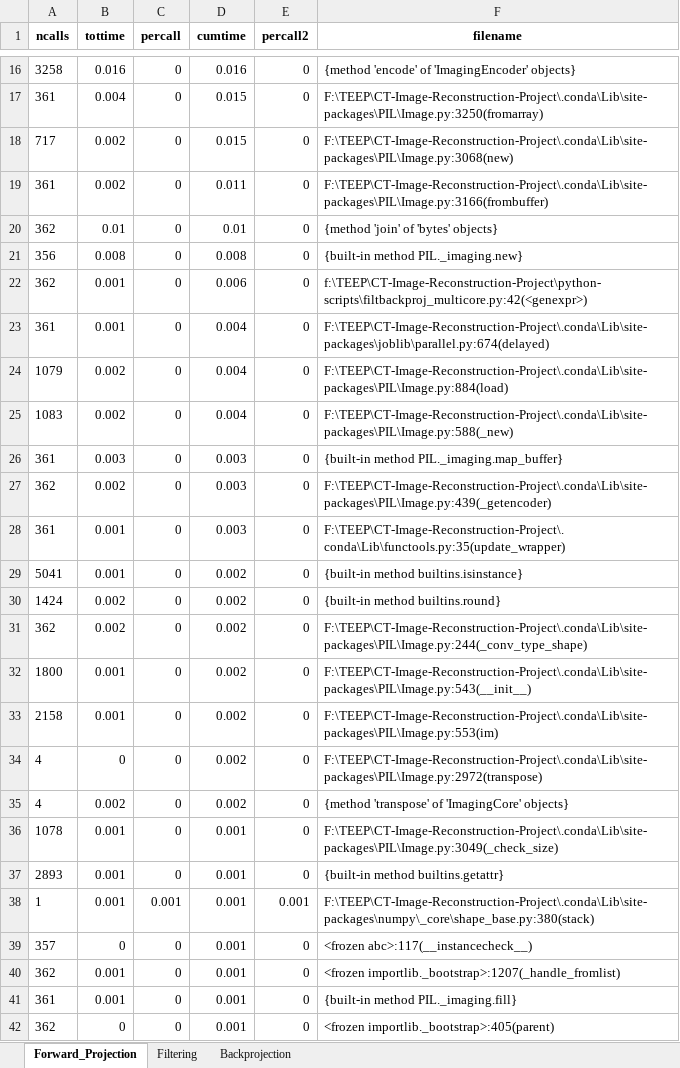
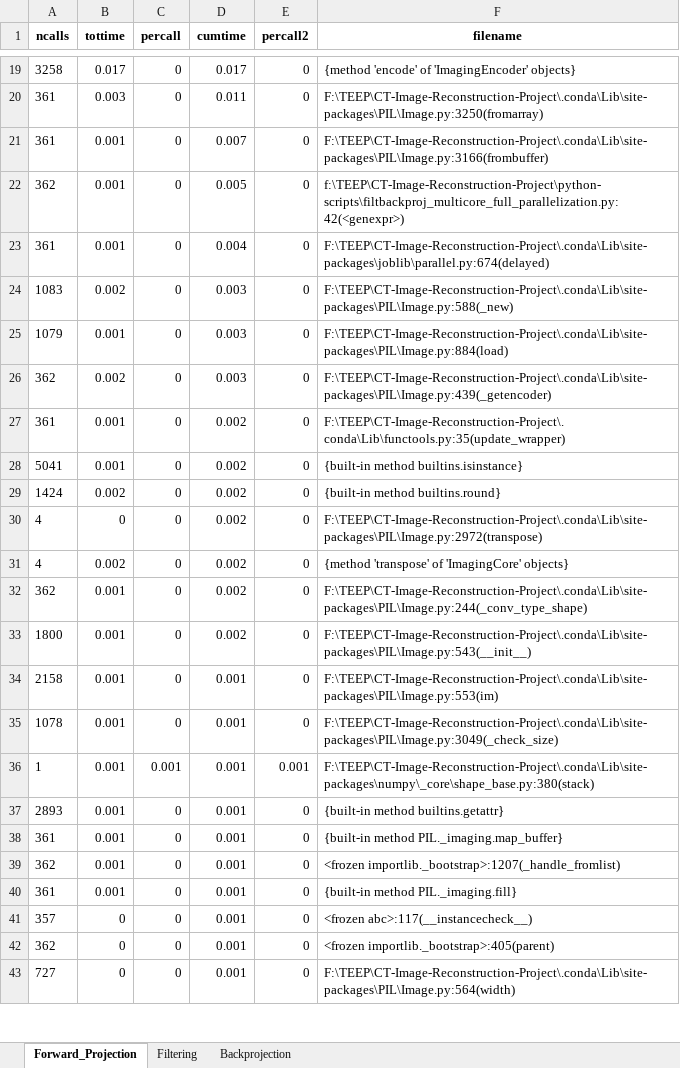
Before and after one commit to Ununvailable/CT-Image-Reconstruction-Project, an Excel workbook: data/profiling_result/004001_01_01_066_filtbackproj_multicore.xlsx, sheet Forward_Projection, drawn as a sheet; only a part is shown, gaps mark what is left out; the shorter side is filled out with more unchanged rows; values as stored, in another font and other column widths than the file's, no borders; removed rows and columns are numbered as before the commit, all else as after; the diff covers the shown part only; the diff names each change by its address in the sheet, - before the commit and + after, or states it on an @@ line.

```diff
--- a/data/profiling_result/004001_01_01_066_filtbackproj_multicore.xlsx (sheet Forward_Projection)
+++ b/data/profiling_result/004001_01_01_066_filtbackproj_multicore.xlsx (sheet Forward_Projection)
-B19 (tottime): 0.016
+B19 (tottime): 0.017
-D19 (cumtime): 0.016
+D19 (cumtime): 0.017
-B20 (tottime): 0.004
+B20 (tottime): 0.003
-D20 (cumtime): 0.015
+D20 (cumtime): 0.011
-row 18: 717 | 0.002 | 0 | 0.015 | 0 | F:\TEEP\CT-Image-Reconstruction-Project\.conda\Lib\site-packages\PIL\Image.py:3068(new)
-B21 (tottime): 0.002
+B21 (tottime): 0.001
-D21 (cumtime): 0.011
+D21 (cumtime): 0.007
-row 20: 362 | 0.01 | 0 | 0.01 | 0 | {method 'join' of 'bytes' objects}
-row 21: 356 | 0.008 | 0 | 0.008 | 0 | {built-in method PIL._imaging.new}
-D22 (cumtime): 0.006
+D22 (cumtime): 0.005
-F22 (filename): f:\TEEP\CT-Image-Reconstruction-Project\python-scripts\filtbackproj_multicore.py:42(<genexpr>)
+F22 (filename): f:\TEEP\CT-Image-Reconstruction-Project\python-scripts\filtbackproj_multicore_full_parallelization.py:42(<genexpr>)
-row 24: 1079 | 0.002 | 0 | 0.004 | 0 | F:\TEEP\CT-Image-Reconstruction-Project\.conda\Lib\site-packages\PIL\Image.py:884(load)
-D24 (cumtime): 0.004
+D24 (cumtime): 0.003
-A25 (ncalls): 361
+A25 (ncalls): 1079
-B25 (tottime): 0.003
+B25 (tottime): 0.001
-F25 (filename): {built-in method PIL._imaging.map_buffer}
+F25 (filename): F:\TEEP\CT-Image-Reconstruction-Project\.conda\Lib\site-packages\PIL\Image.py:884(load)
-D27 (cumtime): 0.003
+D27 (cumtime): 0.002
-row 31: 362 | 0.002 | 0 | 0.002 | 0 | F:\TEEP\CT-Image-Reconstruction-Project\.conda\Lib\site-packages\PIL\Image.py:244(_conv_type_shape)
-row 33: 2158 | 0.001 | 0 | 0.002 | 0 | F:\TEEP\CT-Image-Reconstruction-Project\.conda\Lib\site-packages\PIL\Image.py:553(im)
+row 32: 362 | 0.001 | 0 | 0.002 | 0 | F:\TEEP\CT-Image-Reconstruction-Project\.conda\Lib\site-packages\PIL\Image.py:244(_conv_type_shape)
@@ row 32 moved to row 33: 1800 @@
+row 34: 2158 | 0.001 | 0 | 0.001 | 0 | F:\TEEP\CT-Image-Reconstruction-Project\.conda\Lib\site-packages\PIL\Image.py:553(im)
@@ row 38 moved to row 36: 1 @@
-A38 (ncalls): 357
+A38 (ncalls): 361
-B38 (tottime): 0
+B38 (tottime): 0.001
-F38 (filename): <frozen abc>:117(__instancecheck__)
+F38 (filename): {built-in method PIL._imaging.map_buffer}
+row 41: 357 | 0 | 0 | 0.001 | 0 | <frozen abc>:117(__instancecheck__)
```
Also changed, not shown: 7 added rows, 4 removed rows, 24 moved rows and 35 edited cells elsewhere in this sheet, sheet Backprojection, sheet Filtering, 45 other files.
